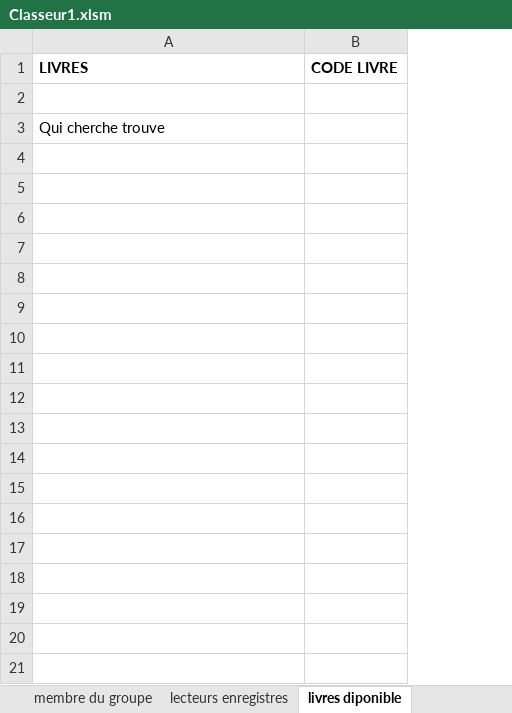
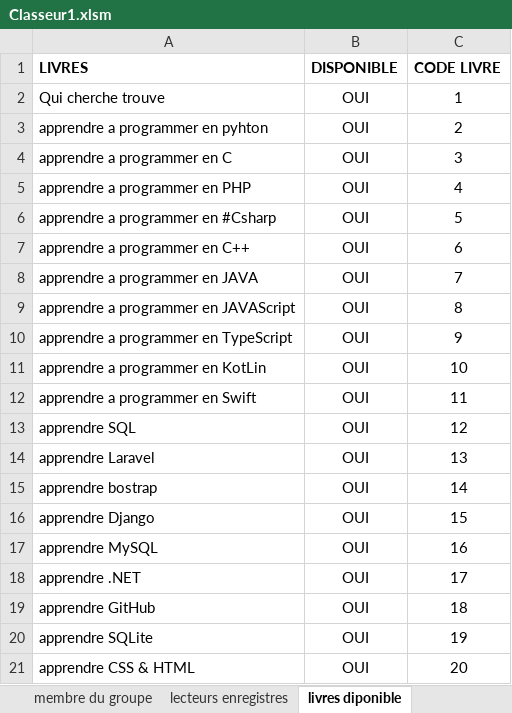
Before and after one commit to AristoteKABELU/TP-VBA-2022, an Excel workbook: Classeur1.xlsm, sheet livres diponible, drawn as a sheet; values as stored, in another font and other column widths than the file's, no borders; table styles not drawn; removed rows and columns are numbered as before the commit, all else as after; the diff names each change by its address in the sheet, - before the commit and + after, or states it on an @@ line.

Commit message:
fix location

```diff
--- a/Classeur1.xlsm (sheet livres diponible)
+++ b/Classeur1.xlsm (sheet livres diponible)
+column B (DISPONIBLE), row 2: OUI
-row 2: (empty)
-C2 (CODE LIVRE): (empty)
+C2 (CODE LIVRE): 1
+row 3: apprendre a programmer en pyhton | OUI | 2
+row 4: apprendre a programmer en C | OUI | 3
+row 5: apprendre a programmer en PHP | OUI | 4
+row 6: apprendre a programmer en #Csharp | OUI | 5
+row 7: apprendre a programmer en C++ | OUI | 6
+row 8: apprendre a programmer en JAVA | OUI | 7
+row 9: apprendre a programmer en JAVAScript | OUI | 8
+row 10: apprendre a programmer en TypeScript | OUI | 9
+row 11: apprendre a programmer en KotLin | OUI | 10
+row 12: apprendre a programmer en Swift | OUI | 11
+row 13: apprendre SQL | OUI | 12
+row 14: apprendre Laravel | OUI | 13
+row 15: apprendre bostrap | OUI | 14
+row 16: apprendre Django | OUI | 15
+row 17: apprendre MySQL | OUI | 16
+row 18: apprendre .NET | OUI | 17
+row 19: apprendre GitHub | OUI | 18
+row 20: apprendre SQLite | OUI | 19
+row 21: apprendre CSS & HTML | OUI | 20
```
Also changed, not shown: sheet lecteurs enregistres, sheet Livre non-disponible.
